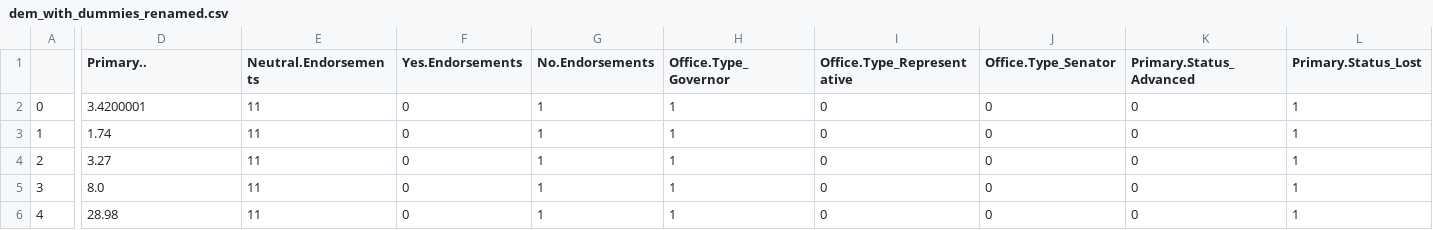
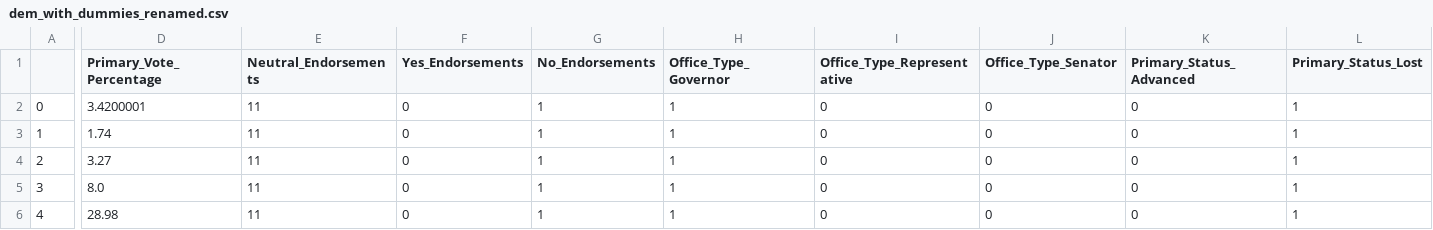
Before and after one commit to shannongatta1/info370finalproject, a CSV file: data/dem_with_dummies_renamed.csv, drawn as a sheet; only a part is shown, gaps mark what is left out; the diff covers the shown part only; the diff names each change by its address in the sheet, - before the commit and + after, or states it on an @@ line.

Commit message:
renamed columns in modeling data

```diff
--- a/data/dem_with_dummies_renamed.csv
+++ b/data/dem_with_dummies_renamed.csv
-D1: Primary..
+D1: Primary_Vote_Percentage
-E1: Neutral.Endorsements
+E1: Neutral_Endorsements
-F1: Yes.Endorsements
+F1: Yes_Endorsements
-G1: No.Endorsements
+G1: No_Endorsements
-H1: Office.Type_Governor
+H1: Office_Type_Governor
-I1: Office.Type_Representative
+I1: Office_Type_Representative
-J1: Office.Type_Senator
+J1: Office_Type_Senator
-K1: Primary.Status_Advanced
+K1: Primary_Status_Advanced
-L1: Primary.Status_Lost
+L1: Primary_Status_Lost
```
Also changed, not shown: 18 edited cells elsewhere in this file, 1 other file.
